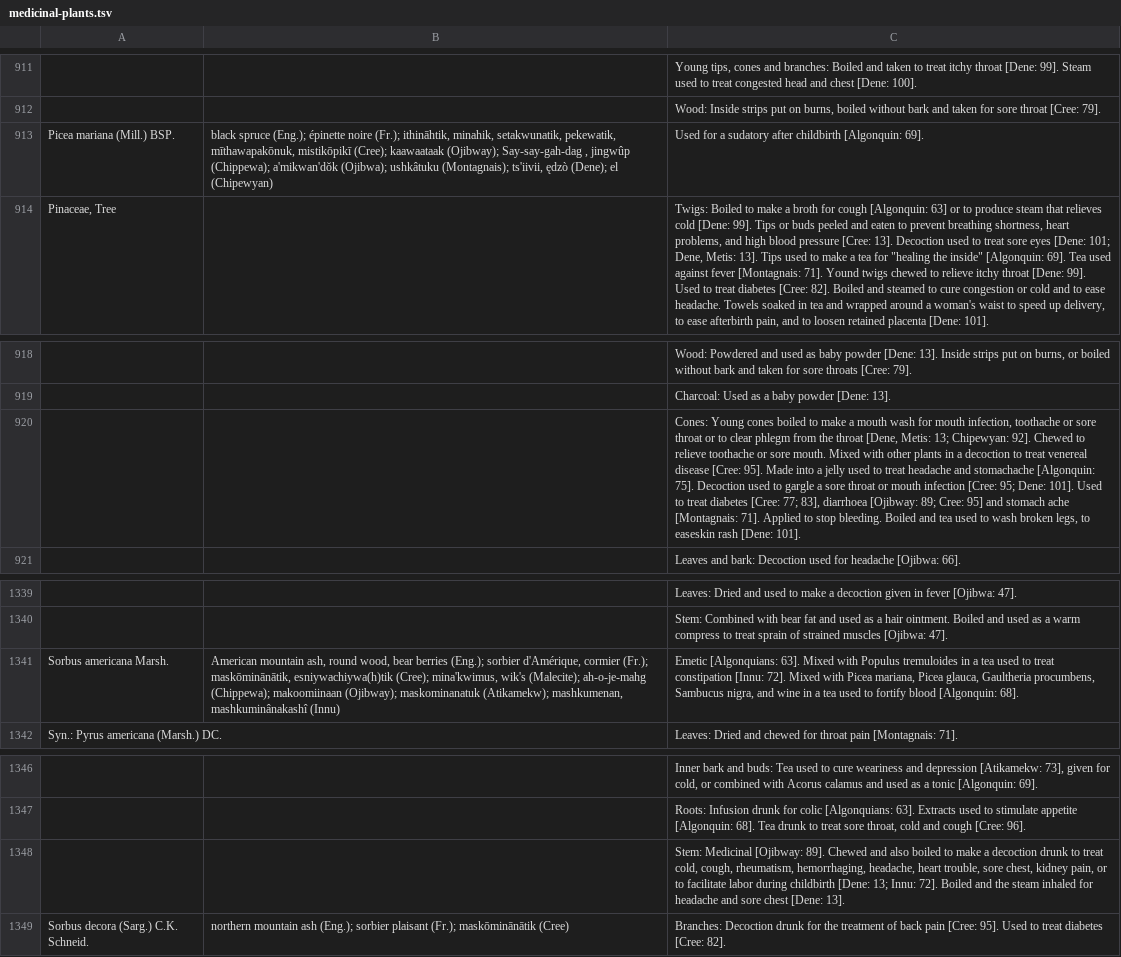
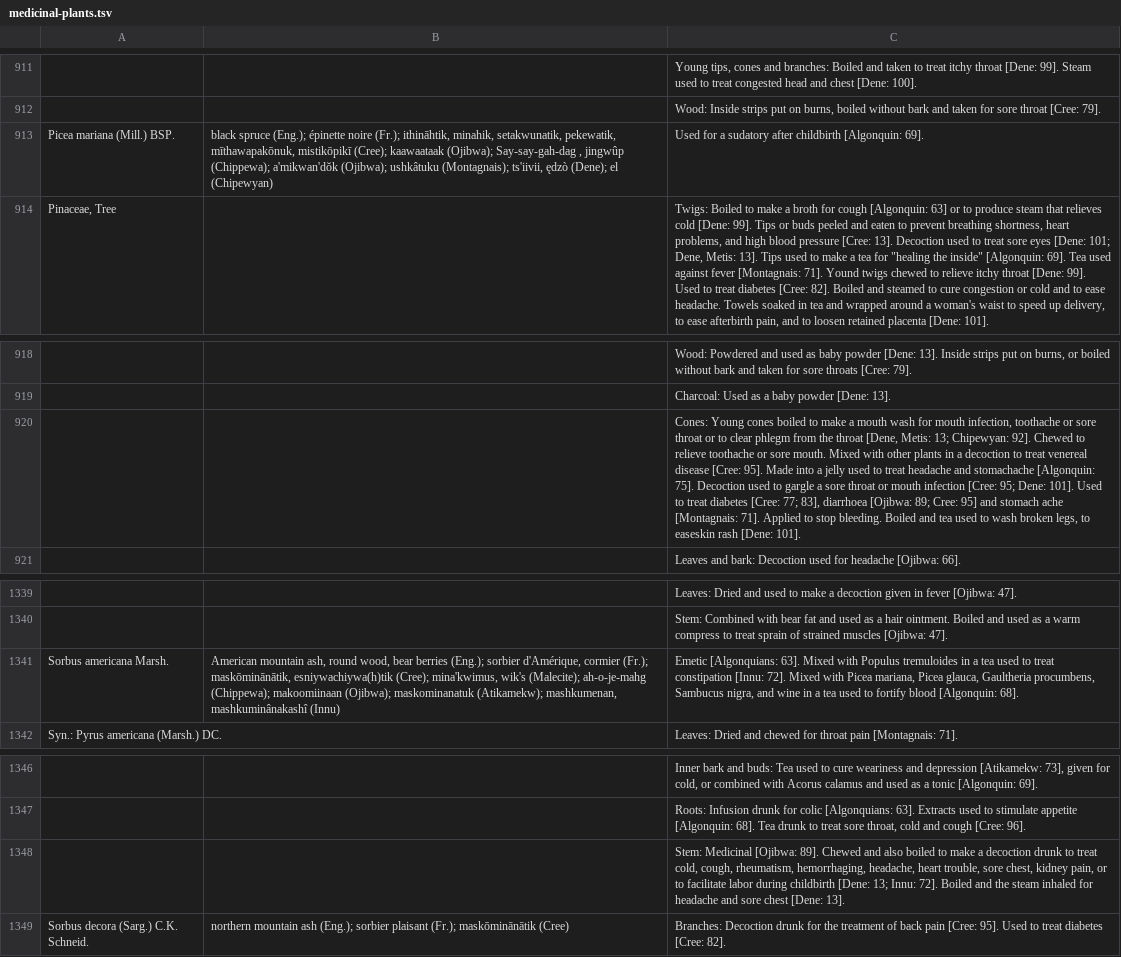
Before and after one commit to Datafable/vascan-traditional-use, a TSV file: data/raw/medicinal-plants.tsv, drawn as a sheet; only a part is shown, gaps mark what is left out; the diff covers the shown part only; the diff names each change by its address in the sheet, - before the commit and + after, or states it on an @@ line.

Commit message:
Correct Ojibway to Ojibwa
Also in references

```diff
--- a/data/raw/medicinal-plants.tsv
+++ b/data/raw/medicinal-plants.tsv
-B913: …(Cree); kaawaataak (Ojibway); Say-say-gah-dag ,…
+B913: …(Cree); kaawaataak (Ojibwa); Say-say-gah-dag ,…
-C920: …83], diarrhoea [Ojibway: 89; Cree:…
+C920: …83], diarrhoea [Ojibwa: 89; Cree:…
-B1341: …(Chippewa); makoomiinaan (Ojibway); maskominanatuk (Atikamekw);…
+B1341: …(Chippewa); makoomiinaan (Ojibwa); maskominanatuk (Atikamekw);…
-C1348: Stem: Medicinal [Ojibway: 89]. Chewed…
+C1348: Stem: Medicinal [Ojibwa: 89]. Chewed…
```
Also changed, not shown: 7 edited cells elsewhere in this file.
